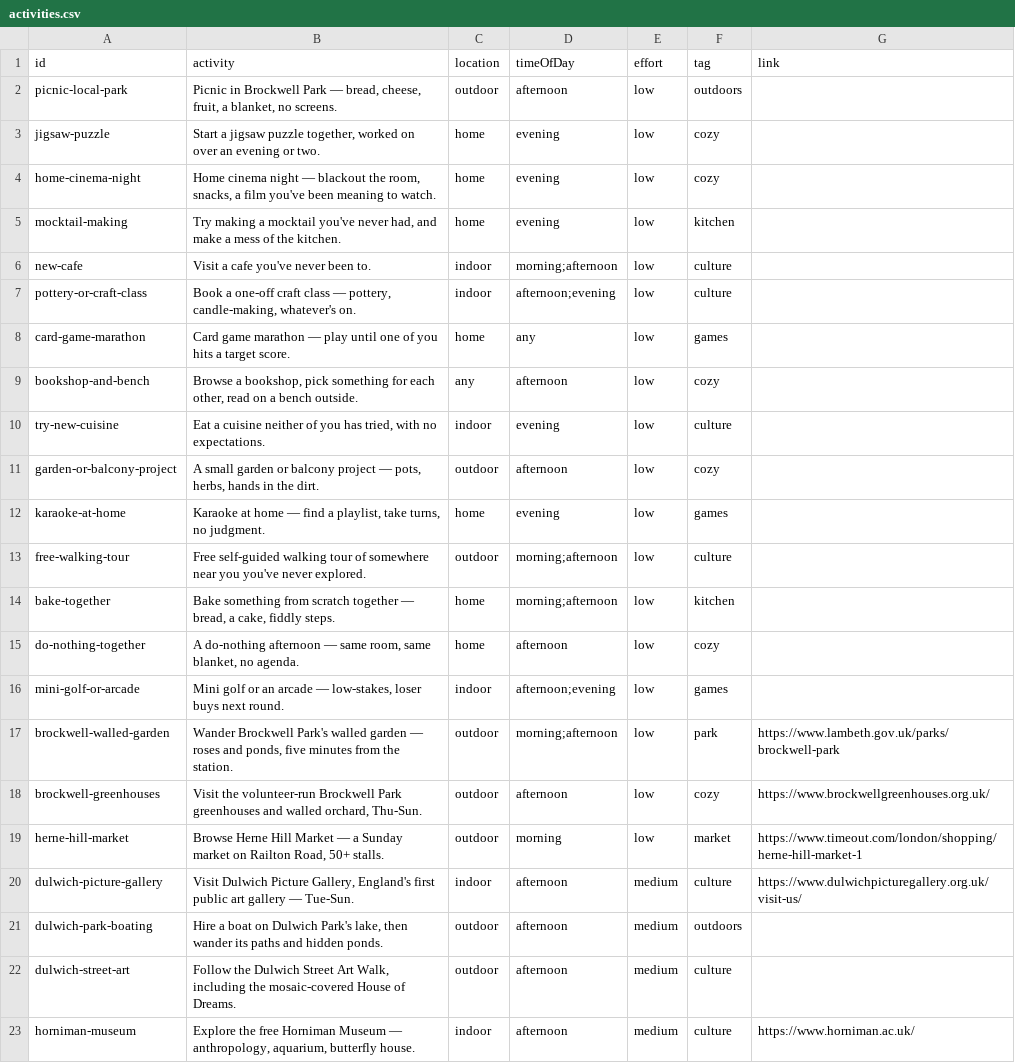
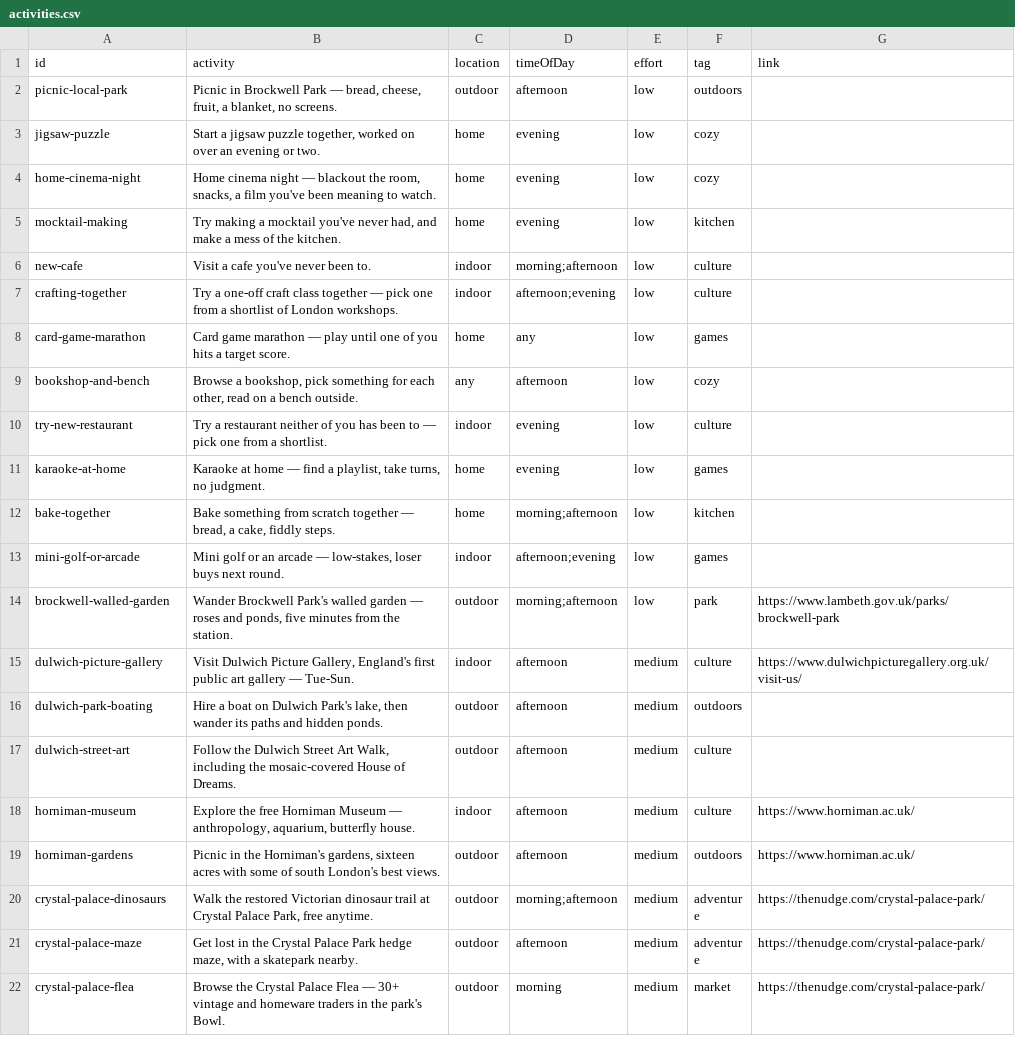
Before and after one commit to simokay/we-do-things, a CSV file: activities.csv, drawn as a sheet; only a part is shown; the shorter side is filled out with more unchanged rows.

```diff
--- a/activities.csv
+++ b/activities.csv
@@ -6,15 +6,10 @@ mocktail-making,"Try making a mocktail you've never had, and make a mess of the
 new-cafe,Visit a cafe you've never been to.,indoor,morning;afternoon,low,culture,
-pottery-or-craft-class,"Book a one-off craft class — pottery, candle-making, whatever's on.",indoor,afternoon;evening,low,culture,
+crafting-together,Try a one-off craft class together — pick one from a shortlist of London workshops.,indoor,afternoon;evening,low,culture,
 card-game-marathon,Card game marathon — play until one of you hits a target score.,home,any,low,games,
 bookshop-and-bench,"Browse a bookshop, pick something for each other, read on a bench outside.",any,afternoon,low,cozy,
-try-new-cuisine,"Eat a cuisine neither of you has tried, with no expectations.",indoor,evening,low,culture,
-garden-or-balcony-project,"A small garden or balcony project — pots, herbs, hands in the dirt.",outdoor,afternoon,low,cozy,
+try-new-restaurant,Try a restaurant neither of you has been to — pick one from a shortlist.,indoor,evening,low,culture,
 karaoke-at-home,"Karaoke at home — find a playlist, take turns, no judgment.",home,evening,low,games,
-free-walking-tour,Free self-guided walking tour of somewhere near you you've never explored.,outdoor,morning;afternoon,low,culture,
 bake-together,"Bake something from scratch together — bread, a cake, fiddly steps.",home,morning;afternoon,low,kitchen,
-do-nothing-together,"A do-nothing afternoon — same room, same blanket, no agenda.",home,afternoon,low,cozy,
 mini-golf-or-arcade,"Mini golf or an arcade — low-stakes, loser buys next round.",indoor,afternoon;evening,low,games,
 brockwell-walled-garden,"Wander Brockwell Park's walled garden — roses and ponds, five minutes from the station.",outdoor,morning;afternoon,low,park,https://www.lambeth.gov.uk/parks/brockwell-park
-brockwell-greenhouses,"Visit the volunteer-run Brockwell Park greenhouses and walled orchard, Thu-Sun.",outdoor,afternoon,low,cozy,https://www.brockwellgreenhouses.org.uk/
-herne-hill-market,"Browse Herne Hill Market — a Sunday market on Railton Road, 50+ stalls.",outdoor,morning,low,market,https://www.timeout.com/london/shopping/herne-hill-market-1
 dulwich-picture-gallery,"Visit Dulwich Picture Gallery, England's first public art gallery — Tue-Sun.",indoor,afternoon,medium,culture,https://www.dulwichpicturegallery.org.uk/visit-us/
```
Also changed, not shown: rejected.csv, 3 other files.
